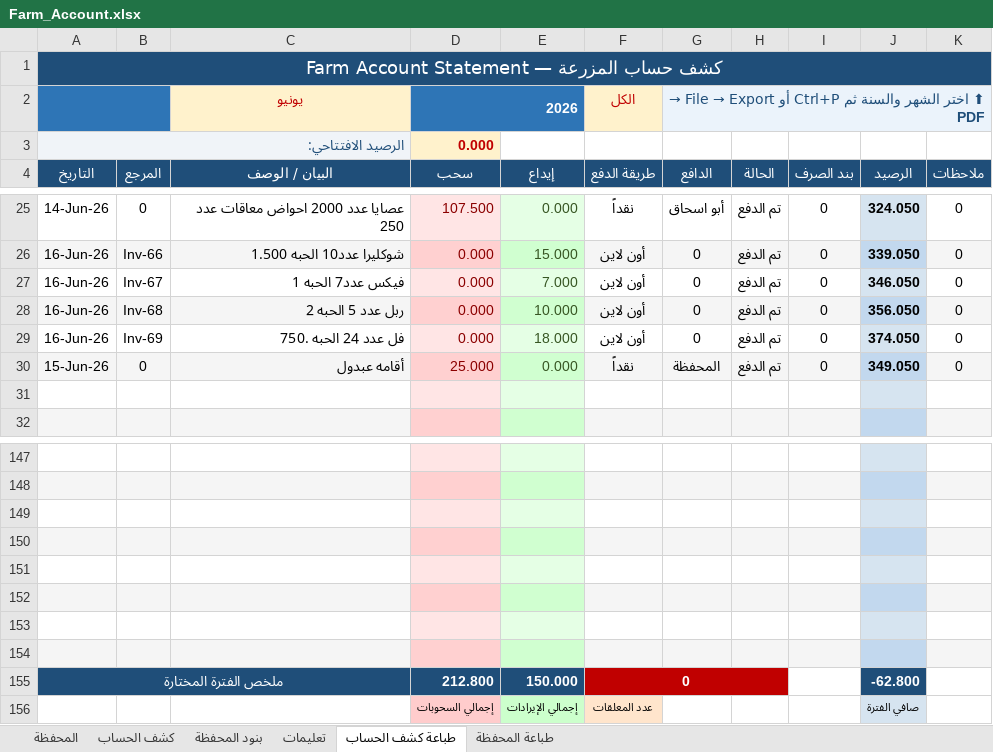
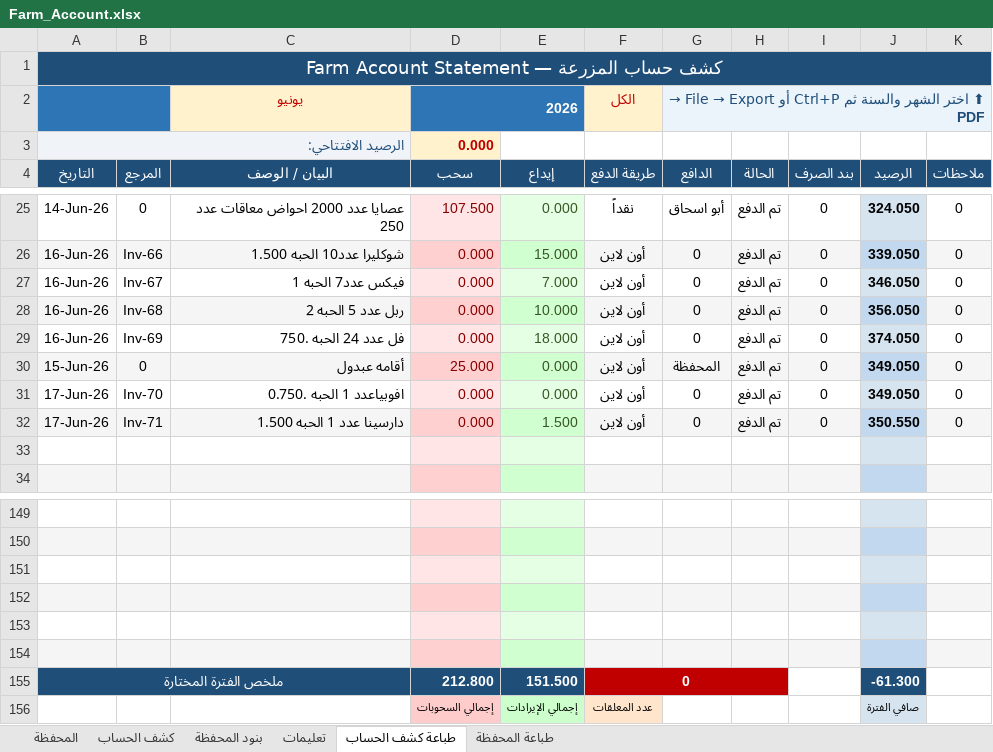
Before and after one commit to hadi907/ftm8-monitor, an Excel workbook: Farm_Account.xlsx, sheet طباعة كشف الحساب, drawn as a sheet; only a part is shown, gaps mark what is left out; values as stored, in another font and other column widths than the file's, no borders; conditional formats not drawn; removed rows and columns are numbered as before the commit, all else as after; the diff names each change by its address in the sheet, - before the commit and + after, or states it on an @@ line.

```diff
--- a/Farm_Account.xlsx (sheet طباعة كشف الحساب)
+++ b/Farm_Account.xlsx (sheet طباعة كشف الحساب)
-F30 (طريقة الدفع): نقداً
+F30 (طريقة الدفع): أون لاين
+row 31: 17-Jun-26 | Inv-70 | افوبياعدد 1 الحبه .0.750 | 0.000 | 0.000 | أون لاين | 0 | تم الدفع | 0 | 349.050 | 0
+row 32: 17-Jun-26 | Inv-71 | دارسينا عدد 1 الحبه 1.500 | 0.000 | 1.500 | أون لاين | 0 | تم الدفع | 0 | 350.550 | 0
-row 153: (empty)
-row 154: (empty)
-E155 (إيداع): 150.000
+E155 (إيداع): 151.500
-J155 (الرصيد): -62.800
+J155 (الرصيد): -61.300
```
Also changed, not shown: sheet كشف الحساب, sheet المحفظة, sheet طباعة المحفظة, formulas that keep their value, hidden cells.
